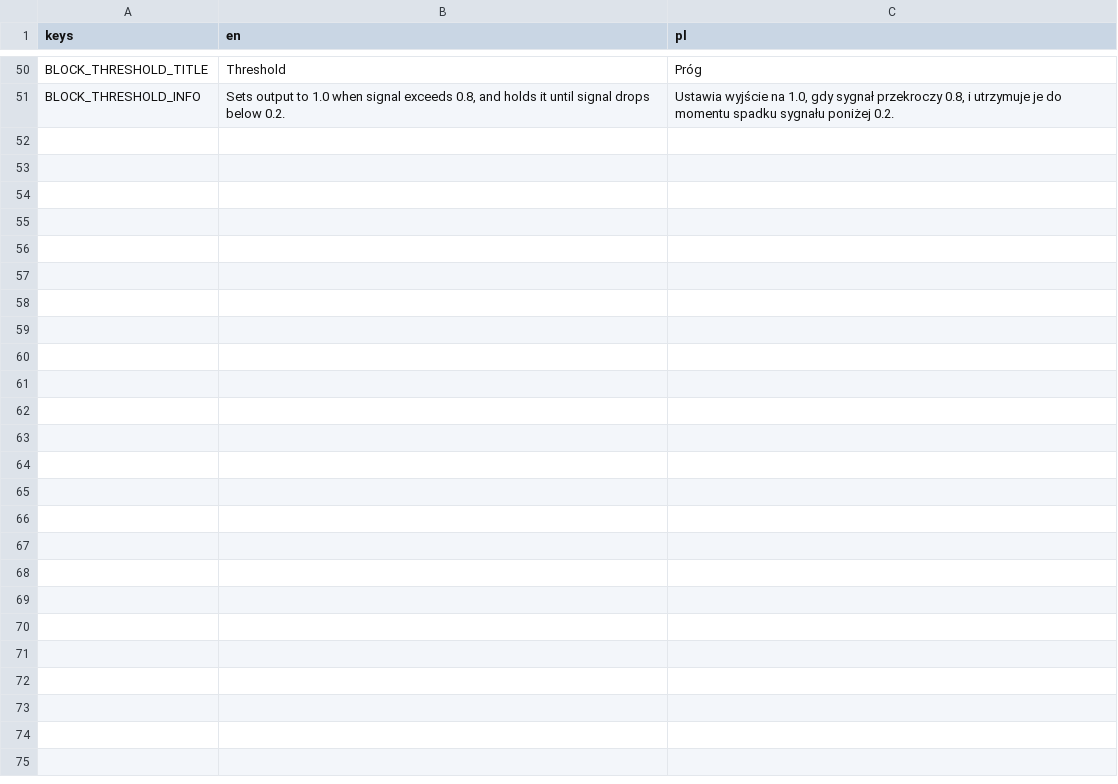
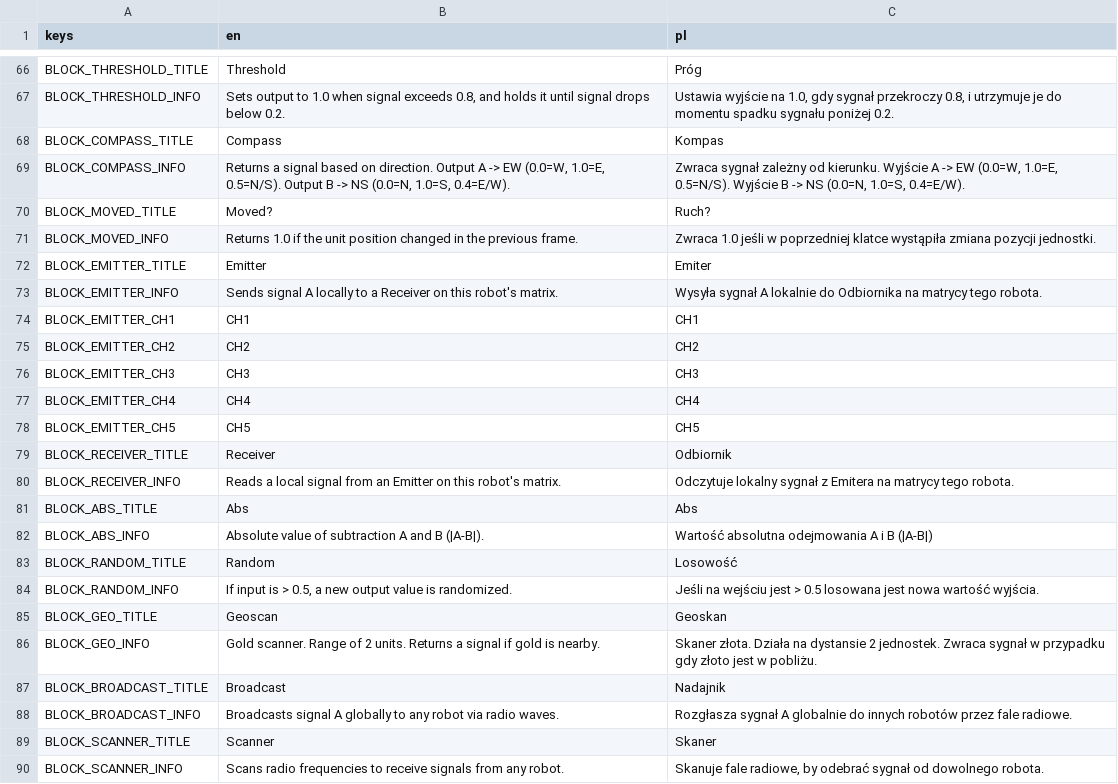
Before and after one commit to doonay21/hive_client, a CSV file: translations/translations_block.csv, drawn as a sheet; only a part is shown, gaps mark what is left out; the diff covers the shown part only.

```diff
--- a/translations/translations_block.csv
+++ b/translations/translations_block.csv
@@ -51 +67,24 @@ BLOCK_THRESHOLD_TITLE,"Threshold","Próg"
 BLOCK_THRESHOLD_INFO,"Sets output to 1.0 when signal exceeds 0.8, and holds it until signal drops below 0.2.","Ustawia wyjście na 1.0, gdy sygnał przekroczy 0.8, i utrzymuje je do momentu spadku sygnału poniżej 0.2."
+BLOCK_COMPASS_TITLE,"Compass","Kompas"
+BLOCK_COMPASS_INFO,"Returns a signal based on direction. Output A -> EW (0.0=W, 1.0=E, 0.5=N/S). Output B -> NS (0.0=N, 1.0=S, 0.4=E/W).","Zwraca sygnał zależny od kierunku. Wyjście A -> EW (0.0=W, 1.0=E, 0.5=N/S). Wyjście B -> NS (0.0=N, 1.0=S, 0.4=E/W)."
+BLOCK_MOVED_TITLE,"Moved?","Ruch?"
+BLOCK_MOVED_INFO,"Returns 1.0 if the unit position changed in the previous frame.","Zwraca 1.0 jeśli w poprzedniej klatce wystąpiła zmiana pozycji jednostki."
+BLOCK_EMITTER_TITLE,"Emitter","Emiter"
+BLOCK_EMITTER_INFO,"Sends signal A locally to a Receiver on this robot's matrix.","Wysyła sygnał A lokalnie do Odbiornika na matrycy tego robota."
+BLOCK_EMITTER_CH1,"CH1","CH1"
+BLOCK_EMITTER_CH2,"CH2","CH2"
+BLOCK_EMITTER_CH3,"CH3","CH3"
+BLOCK_EMITTER_CH4,"CH4","CH4"
+BLOCK_EMITTER_CH5,"CH5","CH5"
+BLOCK_RECEIVER_TITLE,"Receiver","Odbiornik"
+BLOCK_RECEIVER_INFO,"Reads a local signal from an Emitter on this robot's matrix.","Odczytuje lokalny sygnał z Emitera na matrycy tego robota."
+BLOCK_ABS_TITLE,"Abs","Abs"
+BLOCK_ABS_INFO,"Absolute value of subtraction A and B (|A-B|).","Wartość absolutna odejmowania A i B (|A-B|)"
+BLOCK_RANDOM_TITLE,"Random","Losowość"
+BLOCK_RANDOM_INFO,"If input is > 0.5, a new output value is randomized.","Jeśli na wejściu jest > 0.5 losowana jest nowa wartość wyjścia."
+BLOCK_GEO_TITLE,"Geoscan","Geoskan"
+BLOCK_GEO_INFO,"Gold scanner. Range of 2 units. Returns a signal if gold is nearby.","Skaner złota. Działa na dystansie 2 jednostek. Zwraca sygnał w przypadku gdy złoto jest w pobliżu."
+BLOCK_BROADCAST_TITLE,"Broadcast","Nadajnik"
+BLOCK_BROADCAST_INFO,"Broadcasts signal A globally to any robot via radio waves.","Rozgłasza sygnał A globalnie do innych robotów przez fale radiowe."
+BLOCK_SCANNER_TITLE,"Scanner","Skaner"
+BLOCK_SCANNER_INFO,"Scans radio frequencies to receive signals from any robot.","Skanuje fale radiowe, by odebrać sygnał od dowolnego robota."
```
Also changed, not shown: 17 added rows, 1 removed row and 6 edited cells elsewhere in this file, 58 other files.
